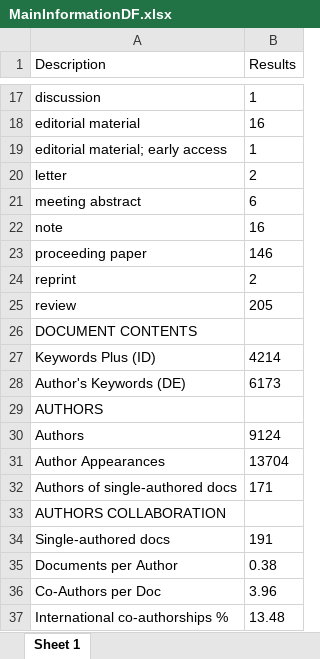
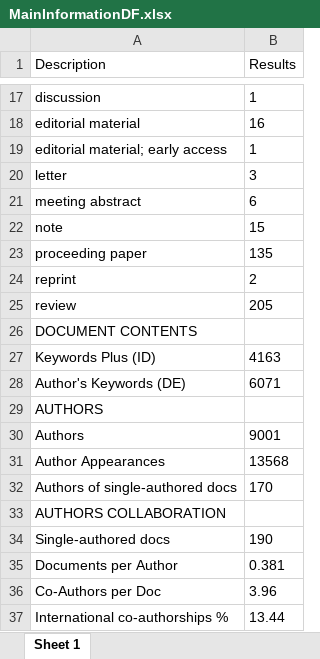
Before and after one commit to mshin77/scd-llm, an Excel workbook: files/MainInformationDF.xlsx, sheet Sheet 1, drawn as a sheet; only a part is shown, gaps mark what is left out; values as stored, in another font and other column widths than the file's, no borders; the diff covers the shown part only; the diff names each change by its address in the sheet, - before the commit and + after, or states it on an @@ line.

```diff
--- a/files/MainInformationDF.xlsx (sheet Sheet 1)
+++ b/files/MainInformationDF.xlsx (sheet Sheet 1)
-B20 (Results): 2
+B20 (Results): 3
-B22 (Results): 16
+B22 (Results): 15
-B23 (Results): 146
+B23 (Results): 135
-B27 (Results): 4214
+B27 (Results): 4163
-B28 (Results): 6173
+B28 (Results): 6071
-B30 (Results): 9124
+B30 (Results): 9001
-B31 (Results): 13704
+B31 (Results): 13568
-B32 (Results): 171
+B32 (Results): 170
-B34 (Results): 191
+B34 (Results): 190
-B35 (Results): 0.38
+B35 (Results): 0.381
-B37 (Results): 13.48
+B37 (Results): 13.44
```
Also changed, not shown: 8 edited cells elsewhere in this sheet, files/Countries_Prod_TC.xlsx, files/MostProdCountries.xlsx, 14 other files.
